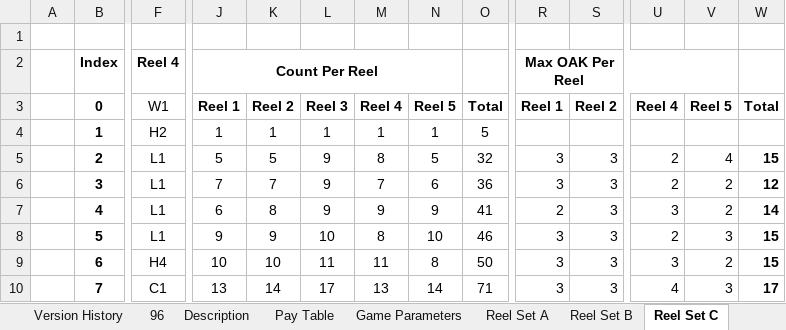
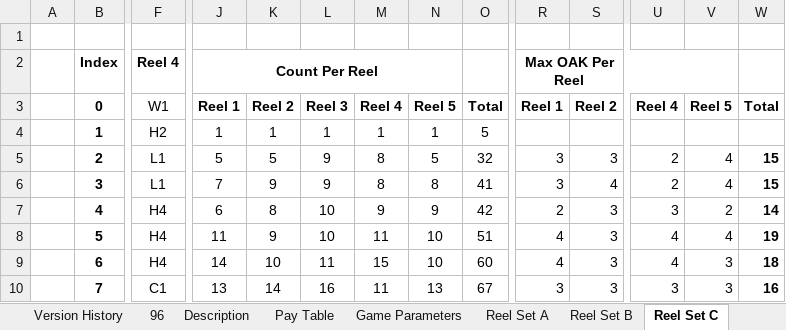
Before and after one commit to terry7cherry/my-web-of-wonders, an Excel workbook: srcBackend/thisTitle/parSheets/HerrSpider_V0_0_2 ParSheet.xlsx, sheet Reel Set C, drawn as a sheet; only a part is shown, gaps mark what is left out; values as stored, in another font and other column widths than the file's, no borders; conditional formats not drawn; the diff covers the shown part only; the diff names each change by its address in the sheet, - before the commit and + after, or states it on an @@ line.

```diff
--- a/srcBackend/thisTitle/parSheets/HerrSpider_V0_0_2 ParSheet.xlsx (sheet Reel Set C)
+++ b/srcBackend/thisTitle/parSheets/HerrSpider_V0_0_2 ParSheet.xlsx (sheet Reel Set C)
-K6: 7
+K6: 9
-M6: 7
+M6: 8
-N6: 6
+N6: 8
-O6: 36
+O6: 41
-S6: 3
+S6: 4
-V6: 2
+V6: 4
-W6: 12
+W6: 15
-F7:F8 (Reel 4): L1
+F7:F8 (Reel 4): H4
-L7: 9
+L7: 10
-O7: 41
+O7: 42
-J8 (Count Per Reel): 9
+J8 (Count Per Reel): 11
-M8: 8
+M8: 11
-O8: 46
+O8: 51
-R8:R9 (Max OAK Per Reel): 3
+R8:R9 (Max OAK Per Reel): 4
-U8: 2
+U8: 4
-V8: 3
+V8: 4
-W8: 15
+W8: 19
-J9 (Count Per Reel): 10
+J9 (Count Per Reel): 14
-M9: 11
+M9: 15
-N9: 8
+N9: 10
-O9: 50
+O9: 60
-U9: 3
+U9: 4
-V9: 2
+V9: 3
-W9: 15
+W9: 18
-L10: 17
+L10: 16
-M10: 13
+M10: 11
-N10: 14
+N10: 13
-O10: 71
+O10: 67
-U10: 4
+U10: 3
-W10: 17
+W10: 16
```
Also changed, not shown: 47 edited cells elsewhere in this sheet, sheet 96, sheet Reel Set A, sheet Game Parameters, sheet Sim input, sheet Reel Set E, sheet Reel Set G, 5 more sheets, formulas that keep their value, 7 other files.
